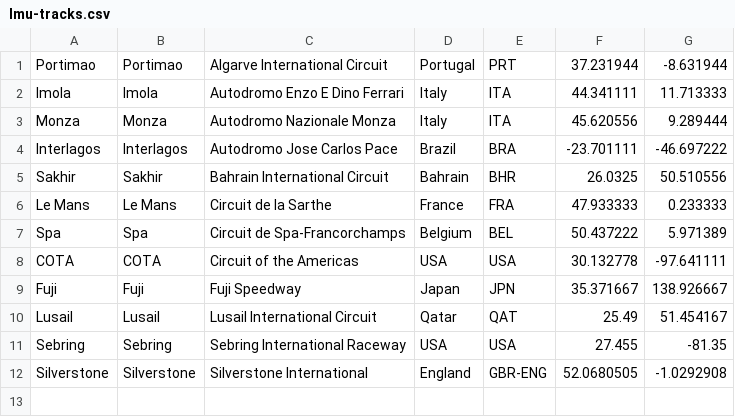
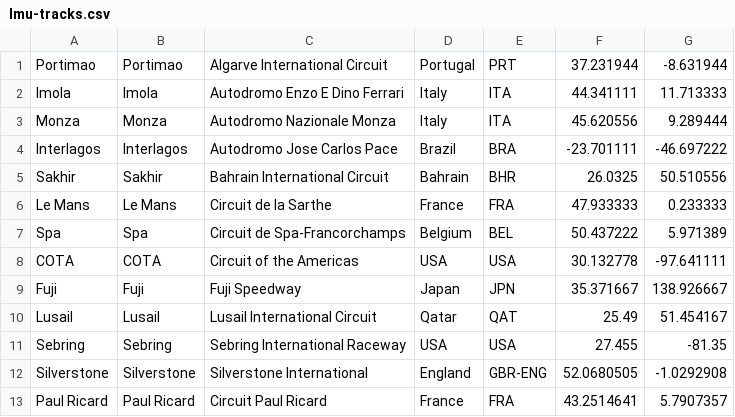
Before and after one commit to devology-uk/sim-league-toolkit, a CSV file: plugins/sim-league-toolkit/data/lmu-tracks.csv, drawn as a sheet; the diff names each change by its address in the sheet, - before the commit and + after, or states it on an @@ line.

```diff
--- a/plugins/sim-league-toolkit/data/lmu-tracks.csv
+++ b/plugins/sim-league-toolkit/data/lmu-tracks.csv
+row 13: Paul Ricard | Paul Ricard | Circuit Paul Ricard | France | FRA | 43.2514641 | 5.7907357
```
Also changed, not shown: plugins/sim-league-toolkit/data/lmu-cars.csv, plugins/sim-league-toolkit/data/lmu-track-layouts.csv.
